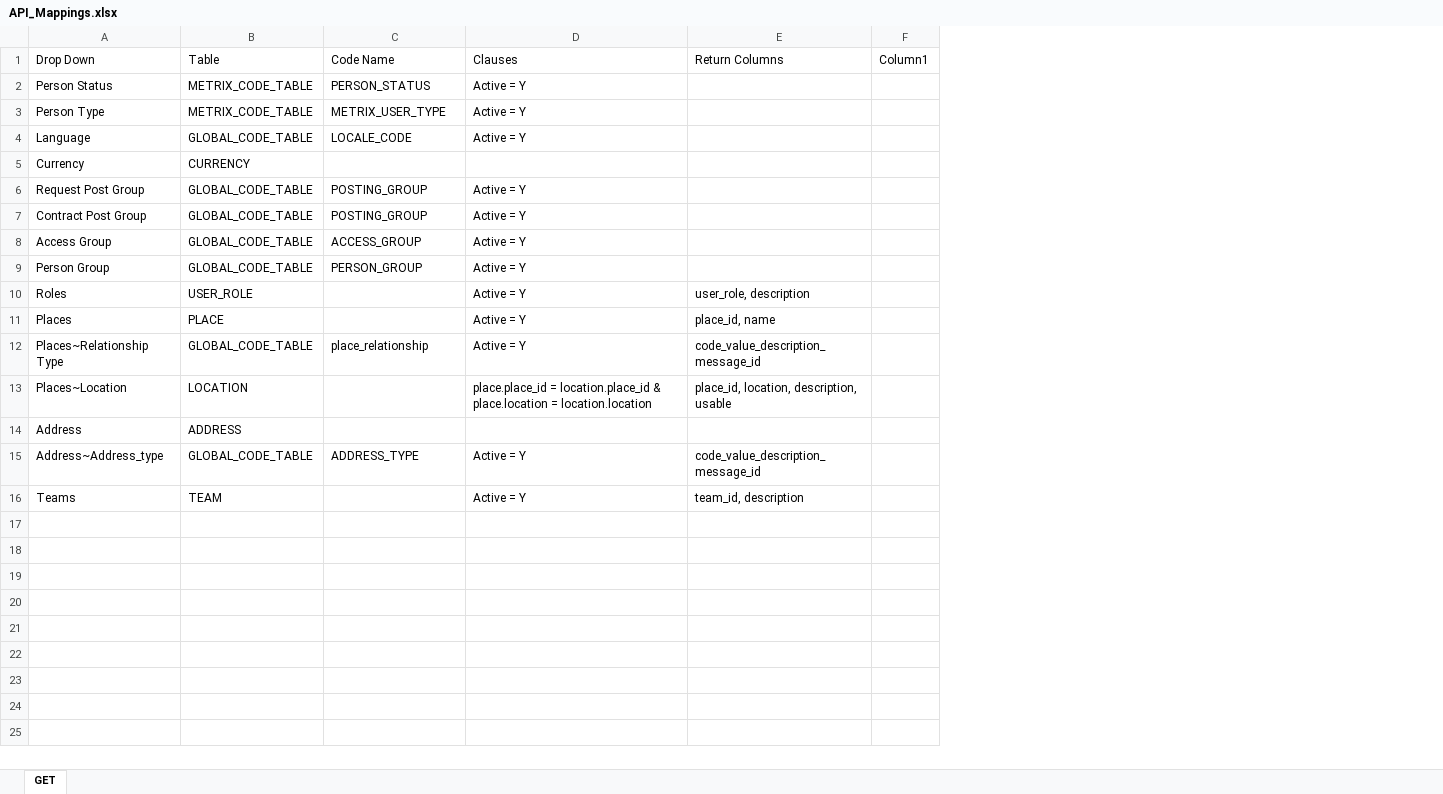
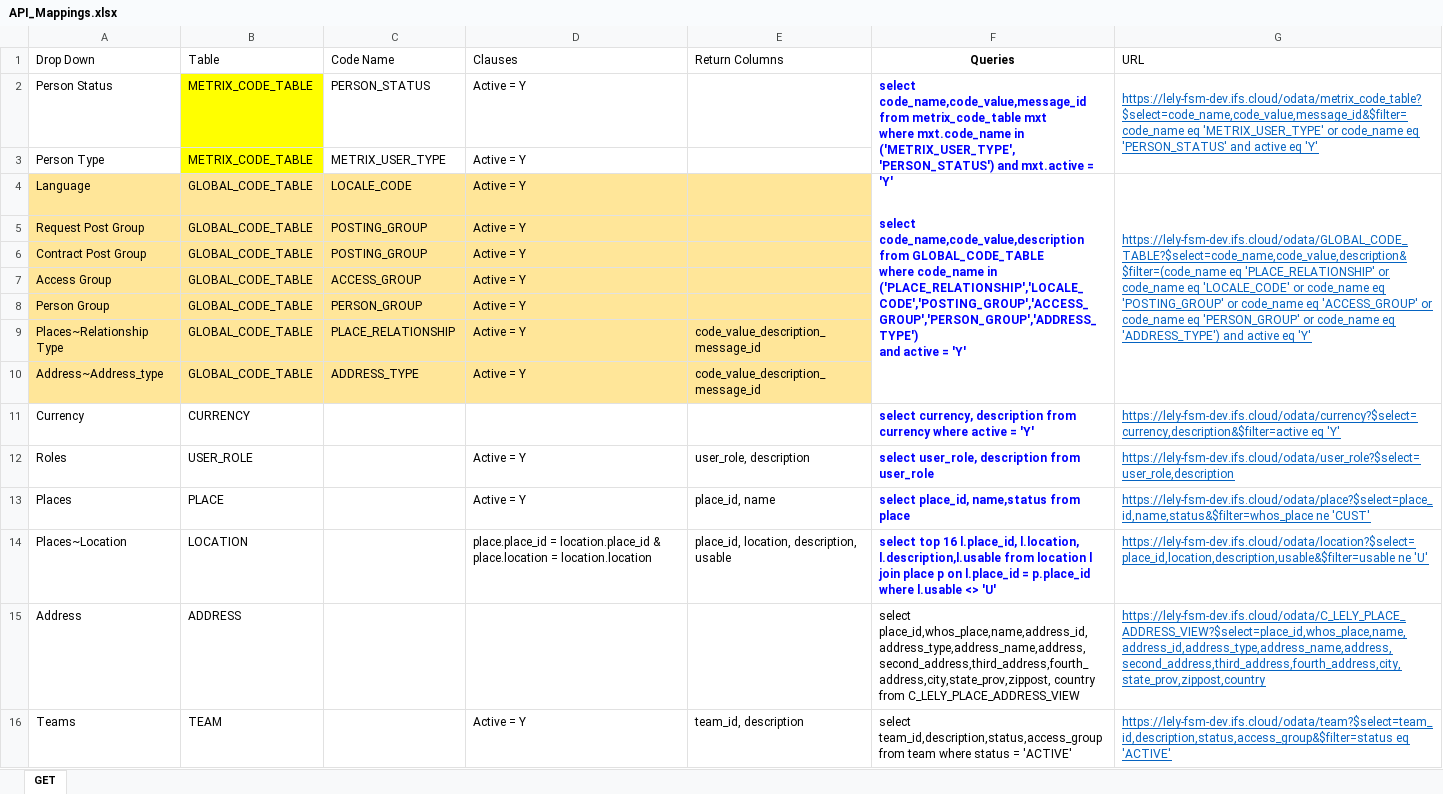
Before and after one commit to piumalkulasekara/fsm-webtools, an Excel workbook: API_Mappings.xlsx, sheet GET, drawn as a sheet; values as stored, in another font and other column widths than the file's, no borders; table styles not drawn; removed rows and columns are numbered as before the commit, all else as after; ↵ is a line break in a cell; the diff names each change by its address in the sheet, - before the commit and + after, or states it on an @@ line.

```diff
--- a/API_Mappings.xlsx (sheet GET)
+++ b/API_Mappings.xlsx (sheet GET)
-column F (Column1), empty
+column F (Queries), rows 2-4: select code_name,code_value,message_id from metrix_code_table mxt ↵ where mxt.code_name in ('METRIX_USER_TYPE', 'PERSON_STATUS') and mxt.active = 'Y' |  | select code_name,code_value,description from GLOBAL_CODE_TABLE ↵ where code_name in ('PLACE_RELATIONSHIP','LOCALE_CODE','POSTING_GROUP','ACCESS_GROUP','PERSON_GROUP','ADDRESS_TYPE') ↵ and active = 'Y'; rows 12-16: select user_role, description from user_role | select place_id, name,status from place | select top 16 l.place_id, l.location, l.description,l.usable from location l ↵ join place p on l.place_id = p.place_id ↵ where l.usable <> 'U' | select place_id,whos_place,name,address_id,address_type,address_name,address, second_address,third_address,fourth_address,city,state_prov,zippost, country from C_LELY_PLACE_ADDRESS_VIEW | select team_id,description,status,access_group from team where status = 'ACTIVE'
+column G (URL), rows 2-4: https://lely-fsm-dev.ifs.cloud/odata/metrix_code_table?$select=code_name,code_value,message_id&$filter=code_name eq 'METRIX_USER_TYPE' or code_name eq 'PERSON_STATUS' and active eq 'Y' |  | https://lely-fsm-dev.ifs.cloud/odata/GLOBAL_CODE_TABLE?$select=code_name,code_value,description&$filter=(code_name eq 'PLACE_RELATIONSHIP' or code_name eq 'LOCALE_CODE' or code_name eq 'POSTING_GROUP' or code_name eq 'ACCESS_GROUP' or code_name eq 'PERSON_GROUP' or code_name eq 'ADDRESS_TYPE') and active eq 'Y'; rows 12-16: https://lely-fsm-dev.ifs.cloud/odata/user_role?$select=user_role,description | https://lely-fsm-dev.ifs.cloud/odata/place?$select=place_id,name,status&$filter=whos_place ne 'CUST' | https://lely-fsm-dev.ifs.cloud/odata/location?$select=place_id,location,description,usable&$filter=usable ne 'U' | https://lely-fsm-dev.ifs.cloud/odata/C_LELY_PLACE_ADDRESS_VIEW?$select=place_id,whos_place,name,address_id,address_type,address_name,address,second_address,third_address,fourth_address,city,state_prov,zippost,country | https://lely-fsm-dev.ifs.cloud/odata/team?$select=team_id,description,status,access_group&$filter=status eq 'ACTIVE'
-B2:B3 fill: none
+B2:B3 fill: #FFFF00
-A4:E4 fill: none
+A4:E4 fill: #FFE699
-A5:E8 fill: none
+A5:E8 fill: #FFE699
+row 9: Places~Relationship Type | GLOBAL_CODE_TABLE | PLACE_RELATIONSHIP | Active = Y | code_value_description_message_id
@@ row 15 moved to row 10: Address~Address_type @@
@@ row 5 moved to row 11: Currency @@
-row 12: Places~Relationship Type | GLOBAL_CODE_TABLE | place_relationship | Active = Y | code_value_description_message_id
```
Also changed, not shown: 9 other files.
